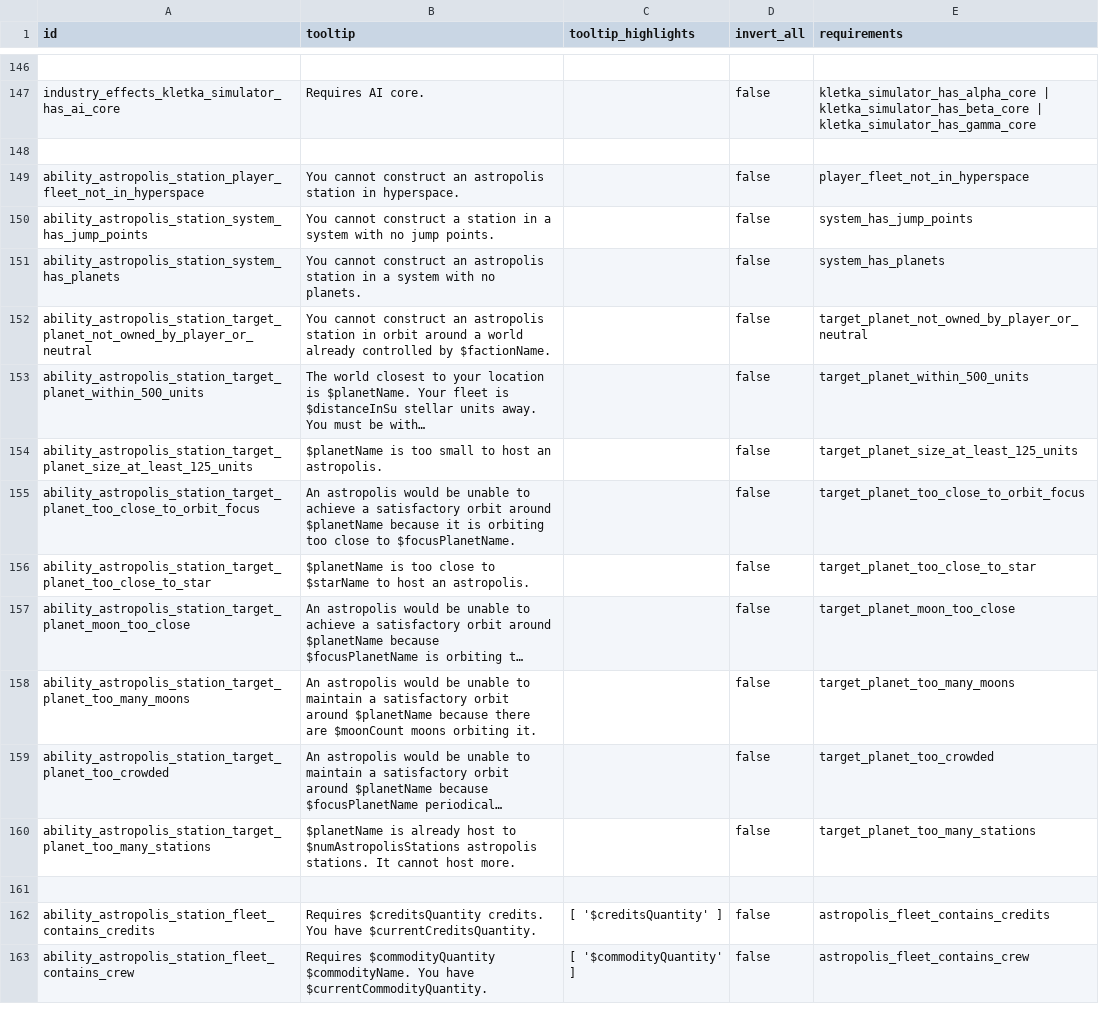
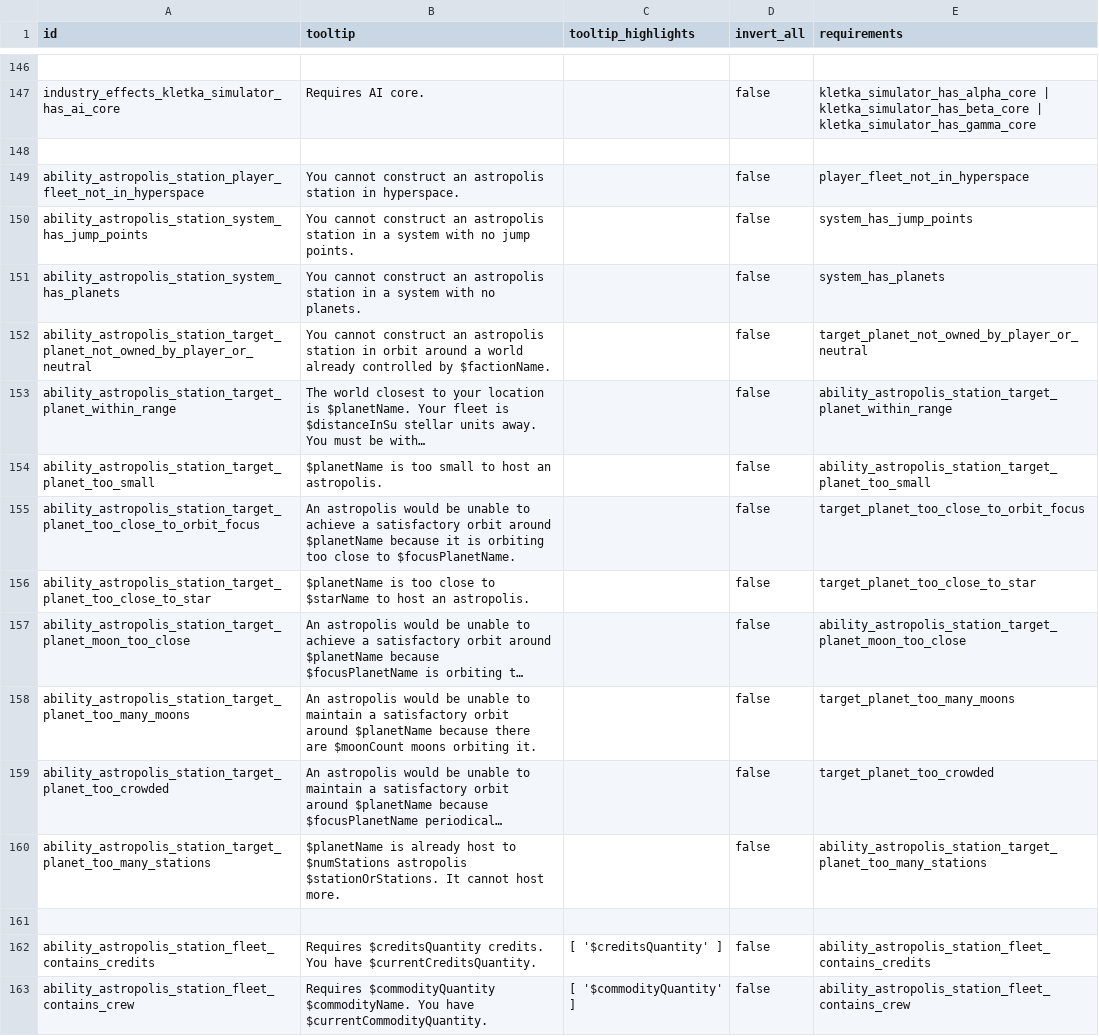
Before and after one commit to boggledstarsector/TASC, a CSV file: data/campaign/terraforming/terraforming_requirements_OR.csv, drawn as a sheet; only a part is shown, gaps mark what is left out; long unchanged cells end in …; the diff covers the shown part only; the diff names each change by its address in the sheet, - before the commit and + after, or states it on an @@ line.

Commit message:
Station construction works.

```diff
--- a/data/campaign/terraforming/terraforming_requirements_OR.csv
+++ b/data/campaign/terraforming/terraforming_requirements_OR.csv
-B150 (tooltip): …cannot construct a station in…
+B150 (tooltip): …cannot construct an astropolis station in…
-A153 (id): ability_astropolis_station_target_planet_within_500_units
+A153 (id): ability_astropolis_station_target_planet_within_range
-E153 (requirements): target_planet_within_500_units
+E153 (requirements): ability_astropolis_station_target_planet_within_range
-A154 (id): ability_astropolis_station_target_planet_size_at_least_125_units
+A154 (id): ability_astropolis_station_target_planet_too_small
-E154 (requirements): target_planet_size_at_least_125_units
+E154 (requirements): ability_astropolis_station_target_planet_too_small
-E157 (requirements): target_planet_moon_too_close
+E157 (requirements): ability_astropolis_station_target_planet_moon_too_close
-B160 (tooltip): …host to $numAstropolisStations astropolis stations. It cannot…
+B160 (tooltip): …host to $numStations astropolis $stationOrStations. It cannot…
-E160 (requirements): target_planet_too_many_stations
+E160 (requirements): ability_astropolis_station_target_planet_too_many_stations
-E162 (requirements): astropolis_fleet_contains_credits
+E162 (requirements): ability_astropolis_station_fleet_contains_credits
-E163 (requirements): astropolis_fleet_contains_crew
+E163 (requirements): ability_astropolis_station_fleet_contains_crew
```
Also changed, not shown: 28 added rows and 3 edited cells elsewhere in this file, data/campaign/abilities.csv, data/campaign/terraforming/project_effects.csv, 13 other files.
